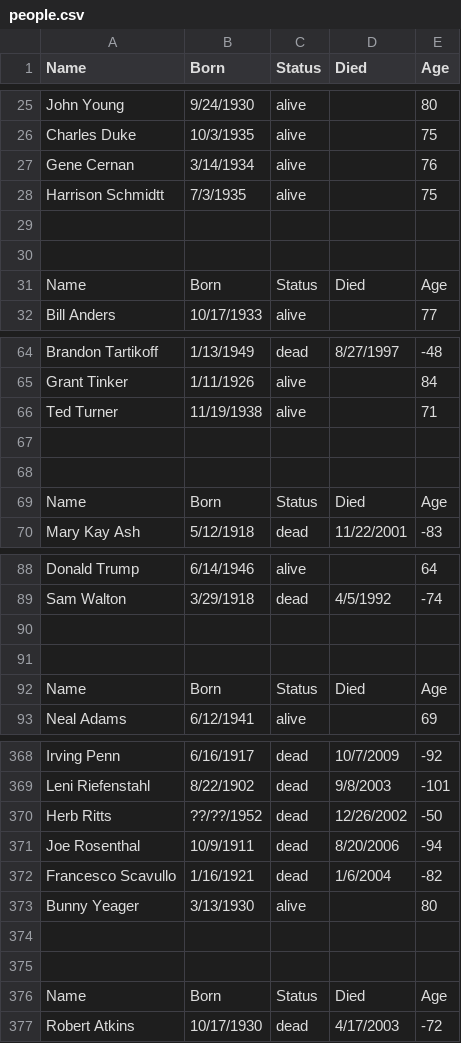
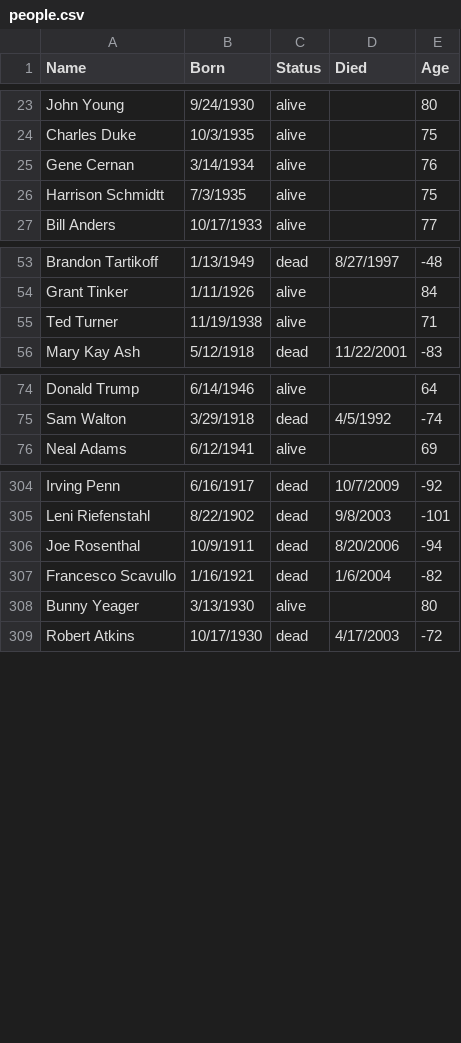
Before and after one commit to jimcarreer/c619p2, a CSV file: people.csv, drawn as a sheet; only a part is shown, gaps mark what is left out; the diff covers the shown part only.

```diff
--- a/people.csv
+++ b/people.csv
@@ -28,5 +26,2 @@ Gene Cernan,3/14/1934,alive,,76
 Harrison Schmidtt,7/3/1935,alive,,75
-,,,,
-,,,,
-Name,Born,Status,Died,Age
 Bill Anders,10/17/1933,alive,,77
@@ -66,5 +55,2 @@ Grant Tinker,1/11/1926,alive,,84
 Ted Turner,11/19/1938,alive,,71
-,,,,
-,,,,
-Name,Born,Status,Died,Age
 Mary Kay Ash,5/12/1918,dead,11/22/2001,-83
@@ -89,5 +75,2 @@ Donald Trump,6/14/1946,alive,,64
 Sam Walton,3/29/1918,dead,4/5/1992,-74
-,,,,
-,,,,
-Name,Born,Status,Died,Age
 Neal Adams,6/12/1941,alive,,69
@@ -369,3 +305,2 @@ Irving Penn,6/16/1917,dead,10/7/2009,-92
 Leni Riefenstahl,8/22/1902,dead,9/8/2003,-101
-Herb Ritts,??/??/1952,dead,12/26/2002,-50
 Joe Rosenthal,10/9/1911,dead,8/20/2006,-94
@@ -373,5 +308,2 @@ Francesco Scavullo,1/16/1921,dead,1/6/2004,-82
 Bunny Yeager,3/13/1930,alive,,80
-,,,,
-,,,,
-Name,Born,Status,Died,Age
 Robert Atkins,10/17/1930,dead,4/17/2003,-72
```
Also changed, not shown: 83 removed rows and 1 edited cell elsewhere in this file, 4 other files.
